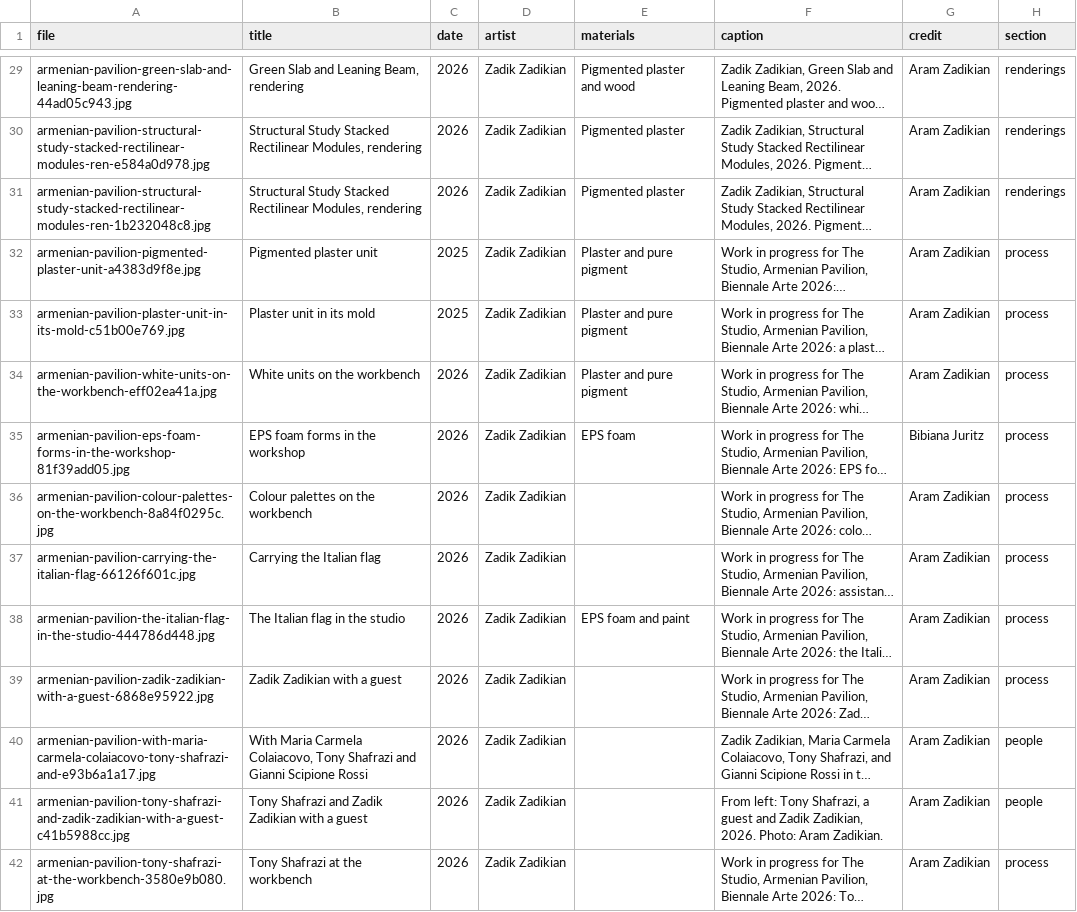
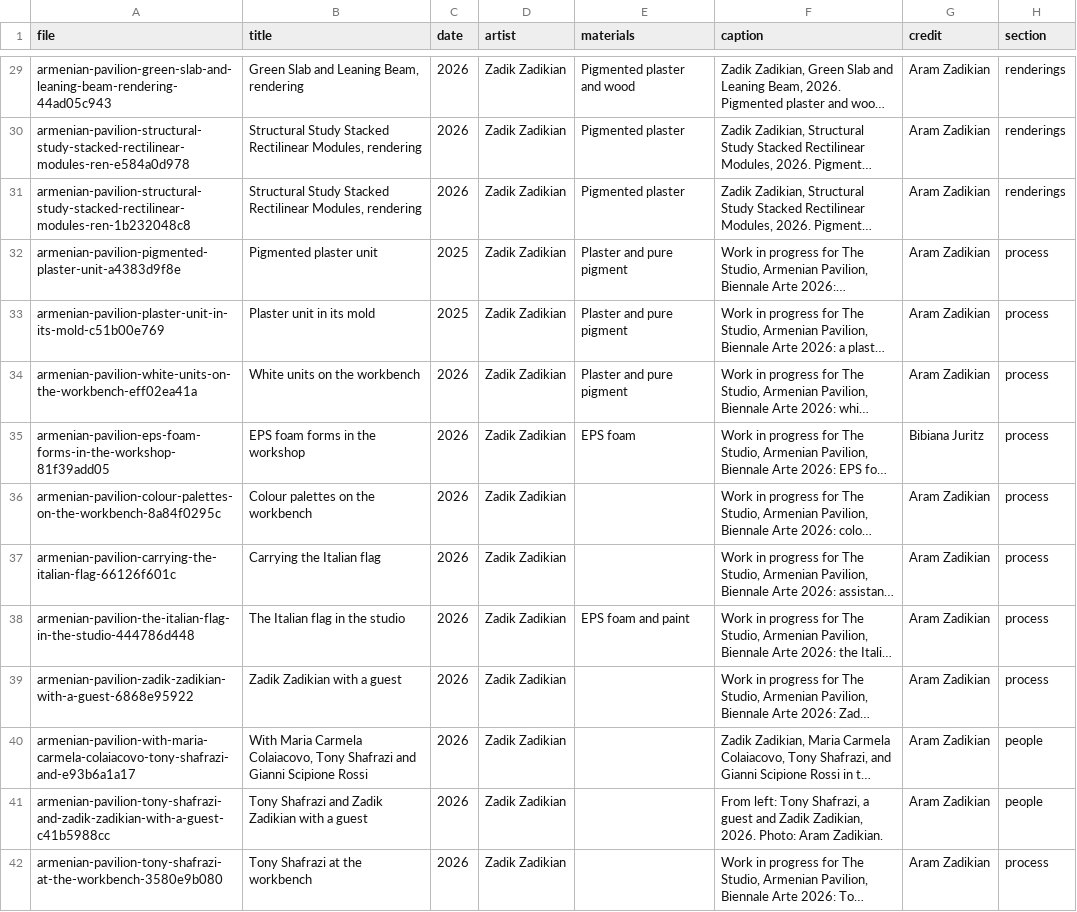
Before and after one commit to brancusi/am-pavilion-2026, a CSV file: resources/data/press/captions.csv, drawn as a sheet; only a part is shown, gaps mark what is left out; long unchanged cells end in …; the diff covers the shown part only; the diff names each change by its address in the sheet, - before the commit and + after, or states it on an @@ line.

```diff
--- a/resources/data/press/captions.csv
+++ b/resources/data/press/captions.csv
-A29 (file): armenian-pavilion-green-slab-and-leaning-beam-rendering-44ad05c943.jpg
+A29 (file): armenian-pavilion-green-slab-and-leaning-beam-rendering-44ad05c943
-A30 (file): armenian-pavilion-structural-study-stacked-rectilinear-modules-ren-e584a0d978.jpg
+A30 (file): armenian-pavilion-structural-study-stacked-rectilinear-modules-ren-e584a0d978
-A31 (file): armenian-pavilion-structural-study-stacked-rectilinear-modules-ren-1b232048c8.jpg
+A31 (file): armenian-pavilion-structural-study-stacked-rectilinear-modules-ren-1b232048c8
-A32 (file): armenian-pavilion-pigmented-plaster-unit-a4383d9f8e.jpg
+A32 (file): armenian-pavilion-pigmented-plaster-unit-a4383d9f8e
-A33 (file): armenian-pavilion-plaster-unit-in-its-mold-c51b00e769.jpg
+A33 (file): armenian-pavilion-plaster-unit-in-its-mold-c51b00e769
-A34 (file): armenian-pavilion-white-units-on-the-workbench-eff02ea41a.jpg
+A34 (file): armenian-pavilion-white-units-on-the-workbench-eff02ea41a
-A35 (file): armenian-pavilion-eps-foam-forms-in-the-workshop-81f39add05.jpg
+A35 (file): armenian-pavilion-eps-foam-forms-in-the-workshop-81f39add05
-A36 (file): armenian-pavilion-colour-palettes-on-the-workbench-8a84f0295c.jpg
+A36 (file): armenian-pavilion-colour-palettes-on-the-workbench-8a84f0295c
-A37 (file): armenian-pavilion-carrying-the-italian-flag-66126f601c.jpg
+A37 (file): armenian-pavilion-carrying-the-italian-flag-66126f601c
-A38 (file): armenian-pavilion-the-italian-flag-in-the-studio-444786d448.jpg
+A38 (file): armenian-pavilion-the-italian-flag-in-the-studio-444786d448
-A39 (file): armenian-pavilion-zadik-zadikian-with-a-guest-6868e95922.jpg
+A39 (file): armenian-pavilion-zadik-zadikian-with-a-guest-6868e95922
-A40 (file): armenian-pavilion-with-maria-carmela-colaiacovo-tony-shafrazi-and-e93b6a1a17.jpg
+A40 (file): armenian-pavilion-with-maria-carmela-colaiacovo-tony-shafrazi-and-e93b6a1a17
-A41 (file): armenian-pavilion-tony-shafrazi-and-zadik-zadikian-with-a-guest-c41b5988cc.jpg
+A41 (file): armenian-pavilion-tony-shafrazi-and-zadik-zadikian-with-a-guest-c41b5988cc
-A42 (file): armenian-pavilion-tony-shafrazi-at-the-workbench-3580e9b080.jpg
+A42 (file): armenian-pavilion-tony-shafrazi-at-the-workbench-3580e9b080
```
Also changed, not shown: 70 edited cells elsewhere in this file, 9 other files.
